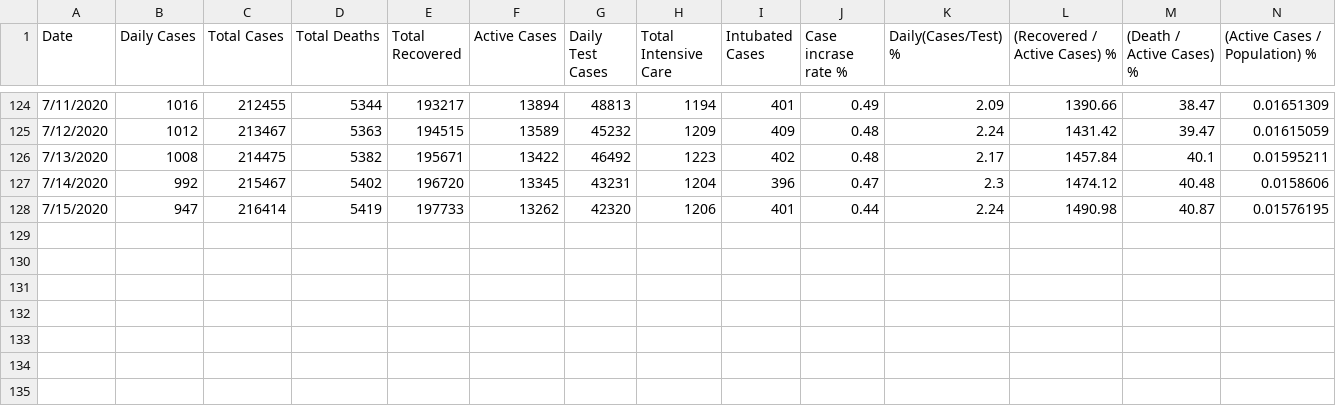
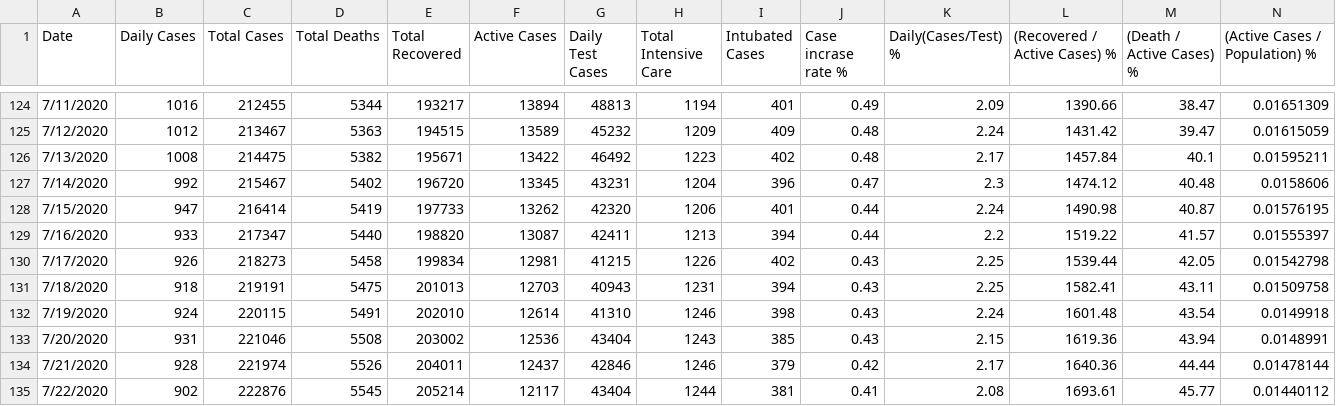
Before and after one commit to sefatosunn/Covid19-Turkey, a CSV file: Covid19-Turkey.csv, drawn as a sheet; only a part is shown, gaps mark what is left out.

Commit message:
Add files via upload

```diff
--- a/Covid19-Turkey.csv
+++ b/Covid19-Turkey.csv
@@ -128 +128,8 @@
 "7/15/2020","947","216414","5419","197733","13262","42320","1206","401","0.44","2.24","1490.98","40.87","0.01576195"
+"7/16/2020","933","217347","5440","198820","13087","42411","1213","394","0.44","2.2","1519.22","41.57","0.01555397"
+"7/17/2020","926","218273","5458","199834","12981","41215","1226","402","0.43","2.25","1539.44","42.05","0.01542798"
+"7/18/2020","918","219191","5475","201013","12703","40943","1231","394","0.43","2.25","1582.41","43.11","0.01509758"
+"7/19/2020","924","220115","5491","202010","12614","41310","1246","398","0.43","2.24","1601.48","43.54","0.0149918"
+"7/20/2020","931","221046","5508","203002","12536","43404","1243","385","0.43","2.15","1619.36","43.94","0.0148991"
+"7/21/2020","928","221974","5526","204011","12437","42846","1246","379","0.42","2.17","1640.36","44.44","0.01478144"
+"7/22/2020","902","222876","5545","205214","12117","43404","1244","381","0.41","2.08","1693.61","45.77","0.01440112"
```
